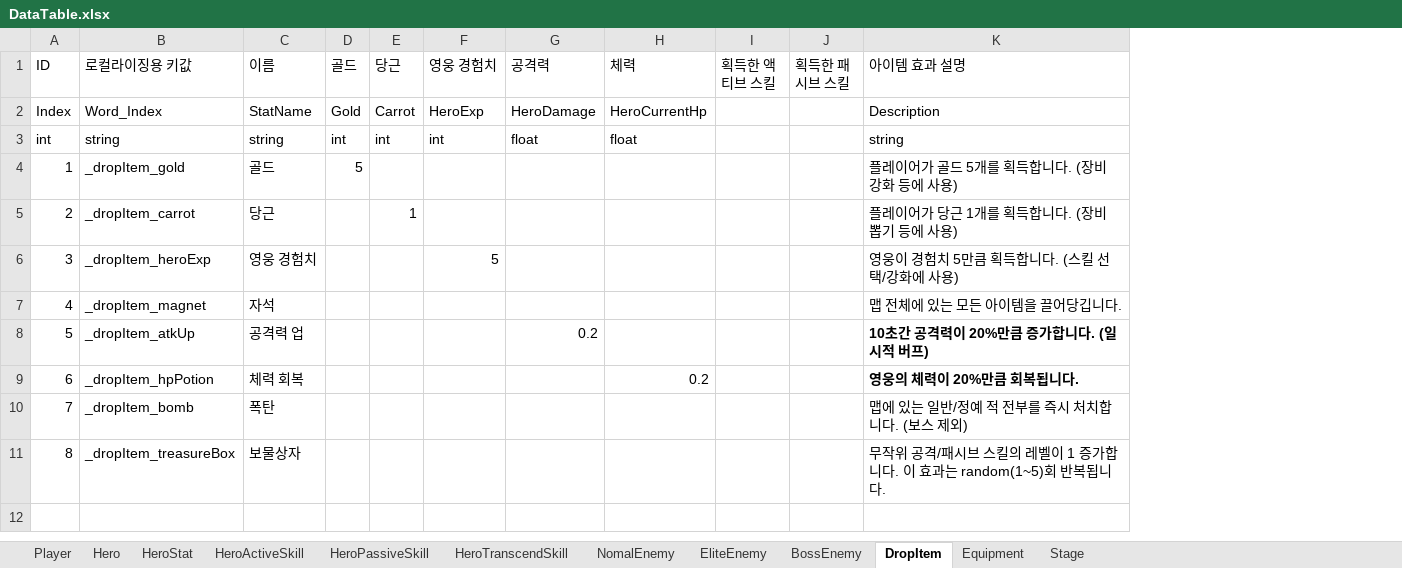
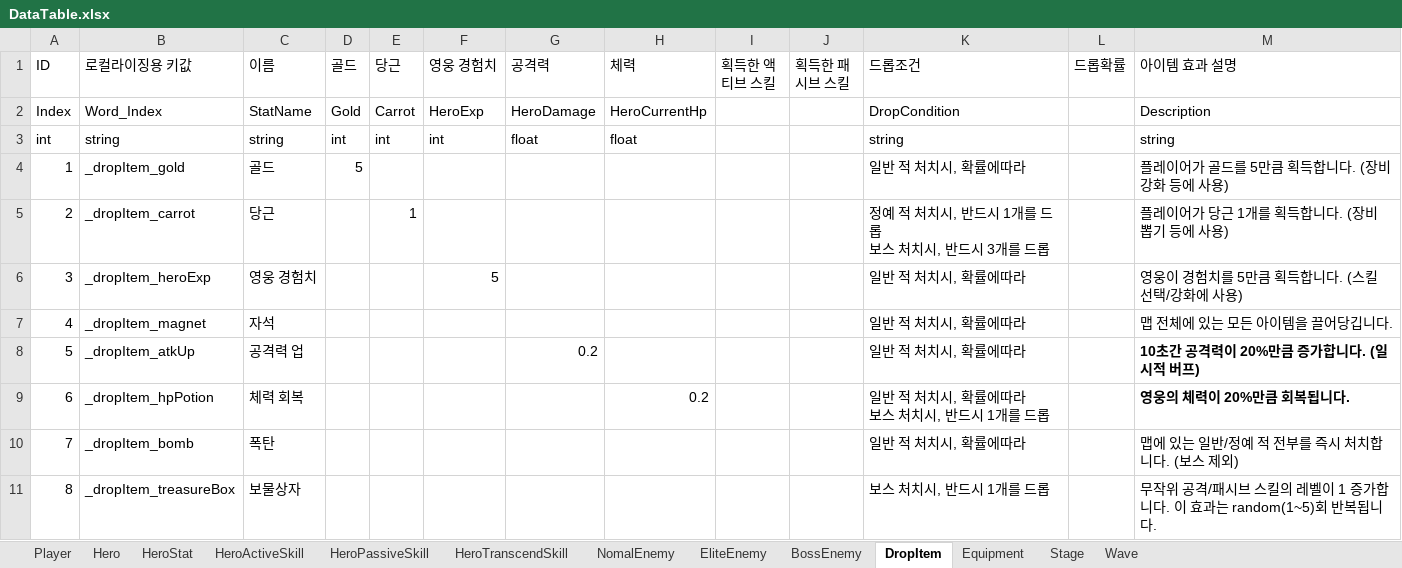
Before and after one commit to NationalStudyKSS/TangTang, an Excel workbook: Assets/DataTable.xlsx, sheet DropItem, drawn as a sheet; values as stored, in another font and other column widths than the file's, no borders; addresses are those after the commit; ↵ is a line break in a cell; the diff names each change by its address in the sheet, - before the commit and + after, or states it on an @@ line.

```diff
--- a/Assets/DataTable.xlsx (sheet DropItem)
+++ b/Assets/DataTable.xlsx (sheet DropItem)
+sheet tab: Wave
+column K (드롭조건), rows 2-11: DropCondition | string | 일반 적 처치시, 확률에따라 | 정예 적 처치시, 반드시 1개를 드롭 ↵ 보스 처치시, 반드시 3개를 드롭 | 일반 적 처치시, 확률에따라 | 일반 적 처치시, 확률에따라 | 일반 적 처치시, 확률에따라 | 일반 적 처치시, 확률에따라 ↵ 보스 처치시, 반드시 1개를 드롭 | 일반 적 처치시, 확률에따라 | 보스 처치시, 반드시 1개를 드롭
+column L (드롭확률), empty
-M4 (아이템 효과 설명): 플레이어가 골드 5개를 획득합니다. (장비 강화 등에 사용)
+M4 (아이템 효과 설명): 플레이어가 골드를 5만큼 획득합니다. (장비 강화 등에 사용)
-M6 (아이템 효과 설명): 영웅이 경험치 5만큼 획득합니다. (스킬 선택/강화에 사용)
+M6 (아이템 효과 설명): 영웅이 경험치를 5만큼 획득합니다. (스킬 선택/강화에 사용)
```
Also changed, not shown: sheet BossEnemy, sheet EliteEnemy, sheet NomalEnemy, 22 other files.
